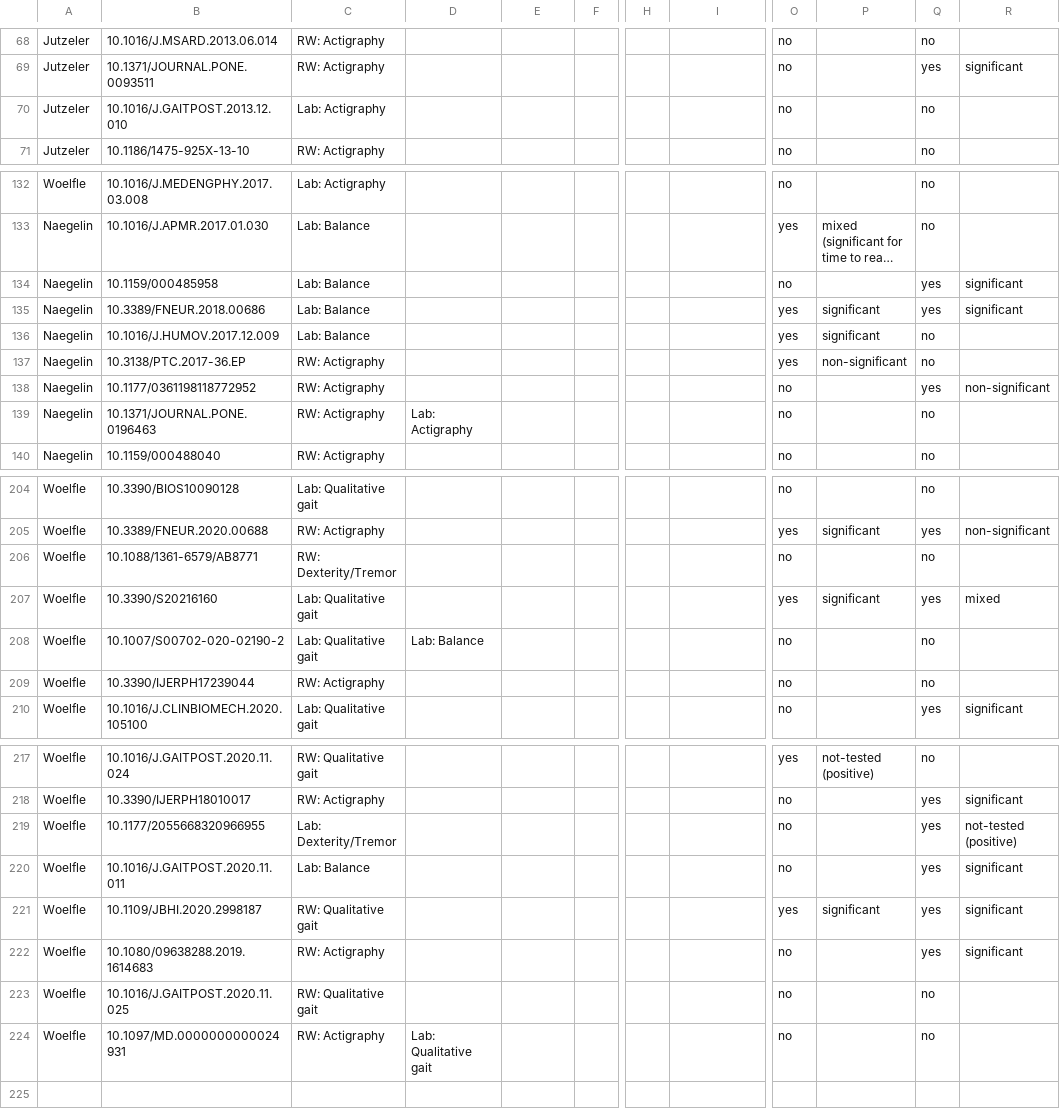
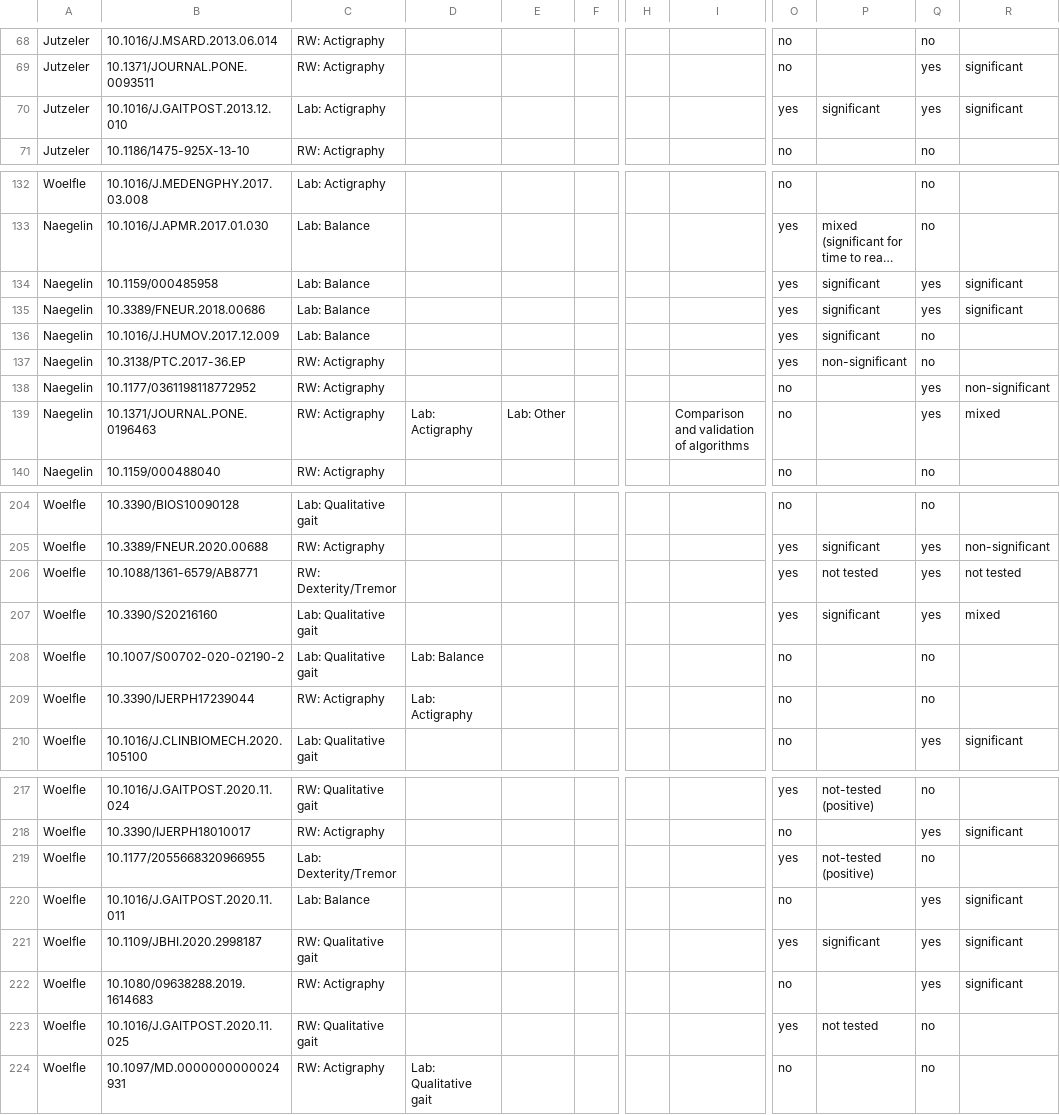
Before and after one commit to jutzca/Sensor_technology_MS_Syst_Review, a CSV file: ShinyApp/data_meta_figure.csv, drawn as a sheet; only a part is shown, gaps mark what is left out; long unchanged cells end in …; the diff covers the shown part only; the diff names each change by its address in the sheet, - before the commit and + after, or states it on an @@ line.

```diff
--- a/ShinyApp/data_meta_figure.csv
+++ b/ShinyApp/data_meta_figure.csv
-O70: no
+O70: yes
-P70: (empty)
+P70: significant
-Q70: no
+Q70: yes
-R70: (empty)
+R70: significant
-O134: no
+O134: yes
-P134: (empty)
+P134: significant
-E139: (empty)
+E139: Lab: Other
-I139: (empty)
+I139: Comparison and validation of algorithms
-Q139: no
+Q139: yes
-R139: (empty)
+R139: mixed
-O206: no
+O206: yes
-P206: (empty)
+P206: not tested
-Q206: no
+Q206: yes
-R206: (empty)
+R206: not tested
-D209: (empty)
+D209: Lab: Actigraphy
-O219: no
+O219: yes
-P219: (empty)
+P219: not-tested (positive)
-Q219: yes
+Q219: no
-R219: not-tested (positive)
+R219: (empty)
-O223: no
+O223: yes
-P223: (empty)
+P223: not tested
```
Also changed, not shown: 33 edited cells elsewhere in this file, ShinyApp/shiny_app_table.csv, 2 other files.
